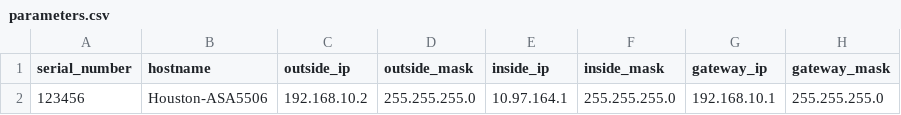
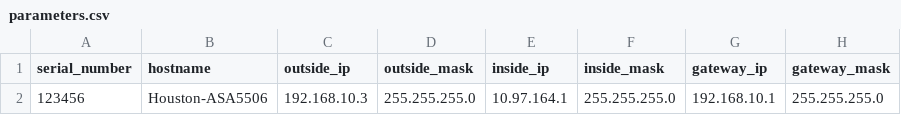
Before and after one commit to donbyers/RapidFire, a CSV file: parameters.csv, drawn as a sheet; only a part is shown; the diff names each change by its address in the sheet, - before the commit and + after, or states it on an @@ line.

Commit message:
outside_ip change to csv

```diff
--- a/parameters.csv
+++ b/parameters.csv
-C2 (outside_ip): 192.168.10.2
+C2 (outside_ip): 192.168.10.3
```
